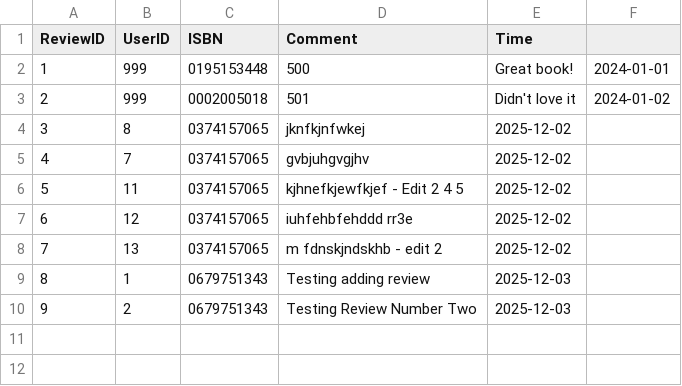
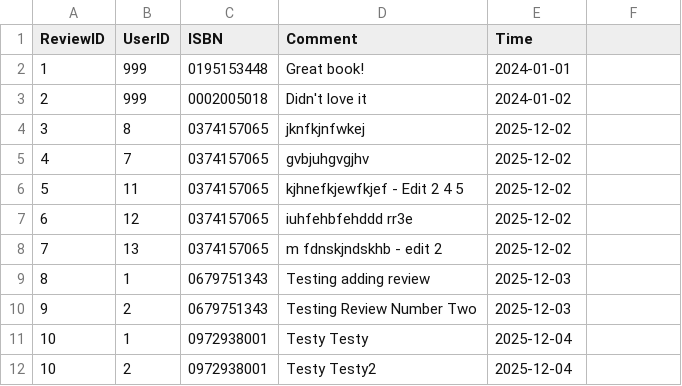
Before and after one commit to GlowyBlack/hash-me-out, a CSV file: backend/app/data/Reviews.csv, drawn as a sheet.

```diff
--- a/backend/app/data/Reviews.csv
+++ b/backend/app/data/Reviews.csv
@@ -1,4 +1,4 @@
 ReviewID,UserID,ISBN,Comment,Time
-1,999,0195153448,500,"Great book!",2024-01-01
-2,999, 0002005018,501,"Didn't love it",2024-01-02
+1,999,0195153448,Great book!,2024-01-01
+2,999,0002005018,Didn't love it,2024-01-02
 3,8,0374157065,jknfkjnfwkej,2025-12-02
@@ -10 +10,3 @@ ReviewID,UserID,ISBN,Comment,Time
 9,2,0679751343,Testing Review Number Two,2025-12-03
+10,1,0972938001,Testy Testy,2025-12-04
+10,2,0972938001,Testy Testy2,2025-12-04
```
Also changed, not shown: 7 other files.
